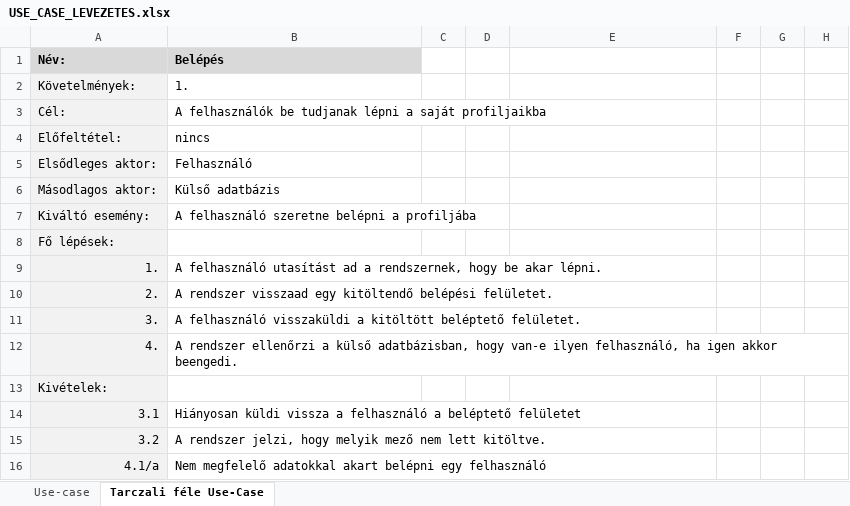
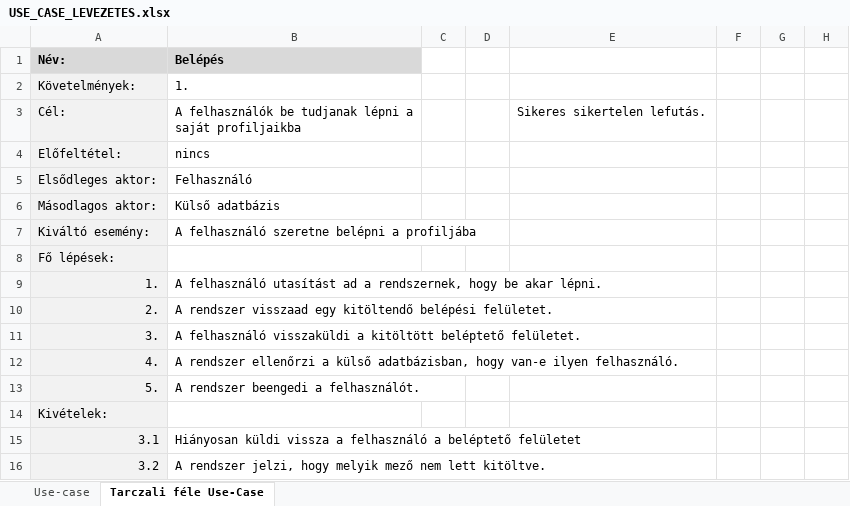
Before and after one commit to Ac1dD4v3/SzoftTech, an Excel workbook: USE_CASE_LEVEZETES.xlsx, sheet Tarczali féle Use-Case, drawn as a sheet; only a part is shown; the shorter side is filled out with more unchanged rows; values as stored, in another font and other column widths than the file's, no borders; the diff names each change by its address in the sheet, - before the commit and + after, or states it on an @@ line.

Commit message:
Update USE_CASE_LEVEZETES.xlsx

```diff
--- a/USE_CASE_LEVEZETES.xlsx (sheet Tarczali féle Use-Case)
+++ b/USE_CASE_LEVEZETES.xlsx (sheet Tarczali féle Use-Case)
-E3: (empty)
+E3: Sikeres sikertelen lefutás.
-B12: …van-e ilyen felhasználó, ha igen akkor beengedi.
+B12: …van-e ilyen felhasználó.
+row 13: 5. | A rendszer beengedi a felhasználót.
```
